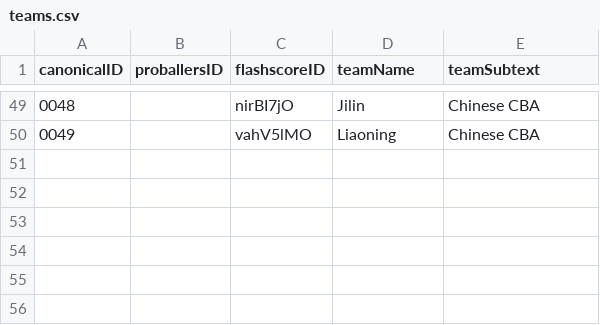
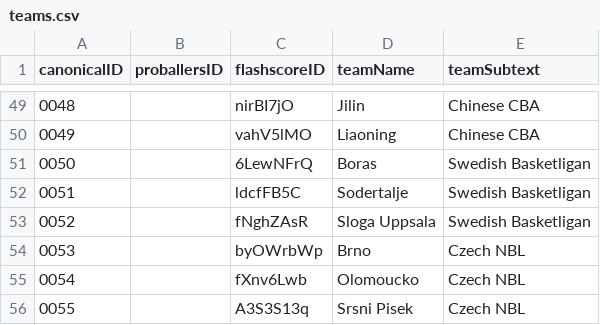
Before and after one commit to saylordts/Player-Monitor, a CSV file: _Data/teams.csv, drawn as a sheet; only a part is shown, gaps mark what is left out.

Commit message:
Fixed flashscore games with no stats; added MM:SS

```diff
--- a/_Data/teams.csv
+++ b/_Data/teams.csv
@@ -50 +50,7 @@ canonicalID,proballersID,flashscoreID,teamName,teamSubtext
 0049,,vahV5lMO,Liaoning,Chinese CBA
+0050,,6LewNFrQ,Boras,Swedish Basketligan
+0051,,ldcfFB5C,Sodertalje,Swedish Basketligan
+0052,,fNghZAsR,Sloga Uppsala,Swedish Basketligan
+0053,,byOWrbWp,Brno,Czech NBL
+0054,,fXnv6Lwb,Olomoucko,Czech NBL
+0055,,A3S3S13q,Srsni Pisek,Czech NBL
```
Also changed, not shown: 2 other files.
